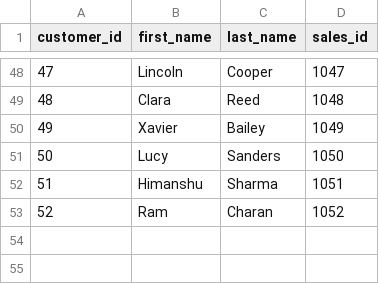
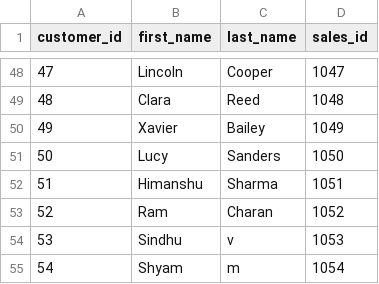
Before and after one commit to him01/Azure-cloud-project, a CSV file: Customer_data_azure_mini_project.csv, drawn as a sheet; only a part is shown, gaps mark what is left out.

Commit message:
Update Customer_data_azure_mini_project.csv

```diff
--- a/Customer_data_azure_mini_project.csv
+++ b/Customer_data_azure_mini_project.csv
@@ -53 +53,3 @@ customer_id,first_name,last_name,sales_id
 52,Ram,Charan,1052
+53,Sindhu,v,1053
+54,Shyam,m,1054
```
